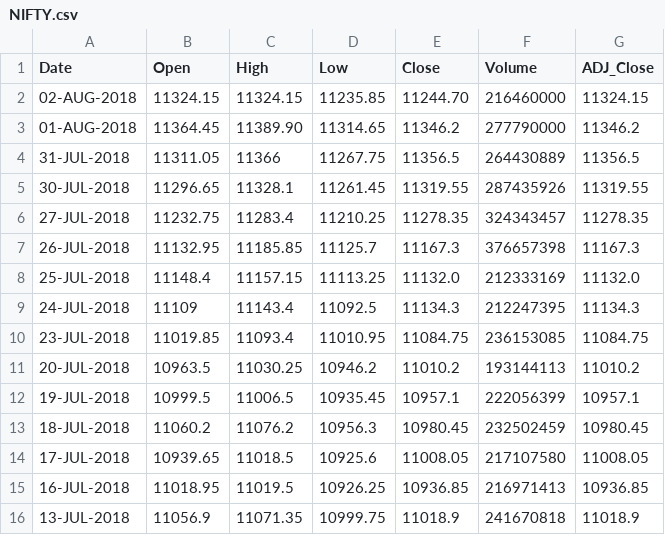
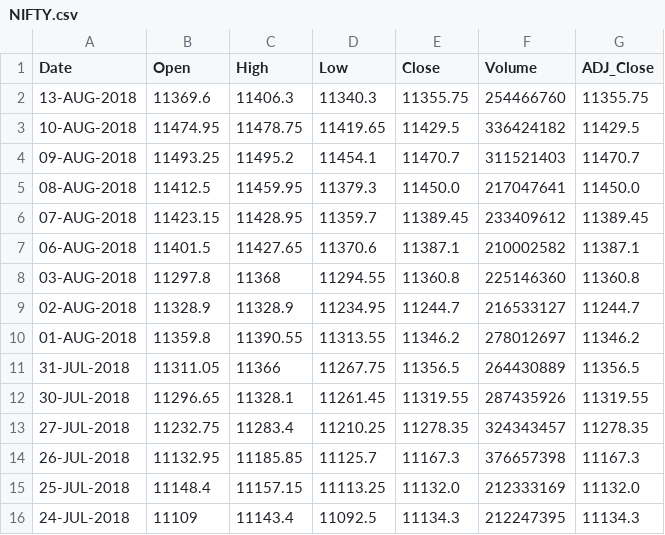
Before and after one commit to Aprataksh/Munafa-data, a CSV file: historical_indexes_1_day_data/NIFTY.csv, drawn as a sheet; only a part is shown; the shorter side is filled out with more unchanged rows.

Commit message:
updating nifty 50 until August 13, 2018

```diff
--- a/historical_indexes_1_day_data/NIFTY.csv
+++ b/historical_indexes_1_day_data/NIFTY.csv
@@ -1,4 +1,11 @@
 Date,Open,High,Low,Close,Volume,ADJ_Close
-02-AUG-2018,11324.15,11324.15,11235.85,11244.70,216460000,11324.15
-01-AUG-2018,11364.45,11389.90,11314.65,11346.2,277790000,11346.2
+13-AUG-2018,11369.6,11406.3,11340.3,11355.75,254466760,11355.75
+10-AUG-2018,11474.95,11478.75,11419.65,11429.5,336424182,11429.5
+09-AUG-2018,11493.25,11495.2,11454.1,11470.7,311521403,11470.7
+08-AUG-2018,11412.5,11459.95,11379.3,11450.0,217047641,11450.0
+07-AUG-2018,11423.15,11428.95,11359.7,11389.45,233409612,11389.45
+06-AUG-2018,11401.5,11427.65,11370.6,11387.1,210002582,11387.1
+03-AUG-2018,11297.8,11368,11294.55,11360.8,225146360,11360.8
+02-AUG-2018,11328.9,11328.9,11234.95,11244.7,216533127,11244.7
+01-AUG-2018,11359.8,11390.55,11313.55,11346.2,278012697,11346.2
 31-JUL-2018,11311.05,11366,11267.75,11356.5,264430889,11356.5
```
